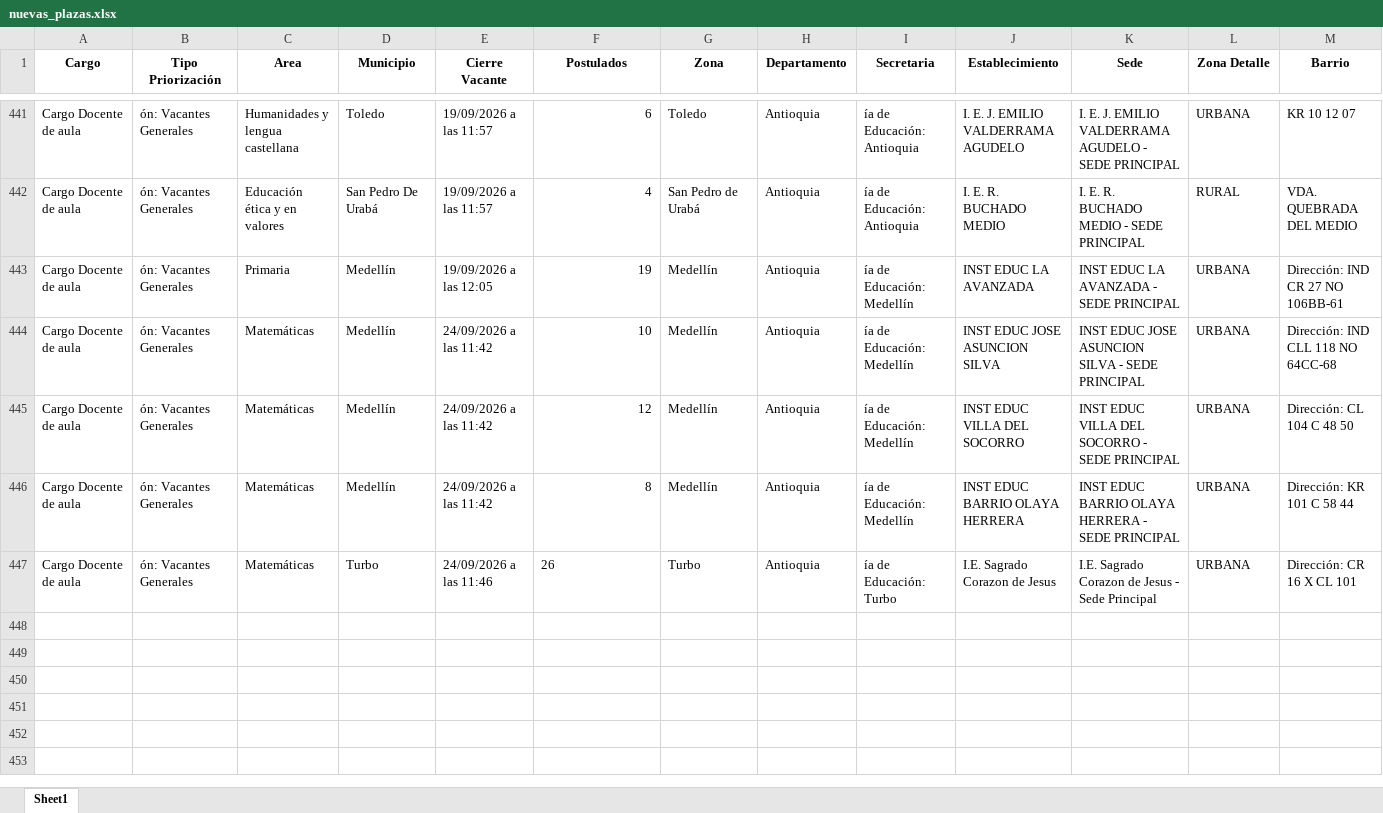
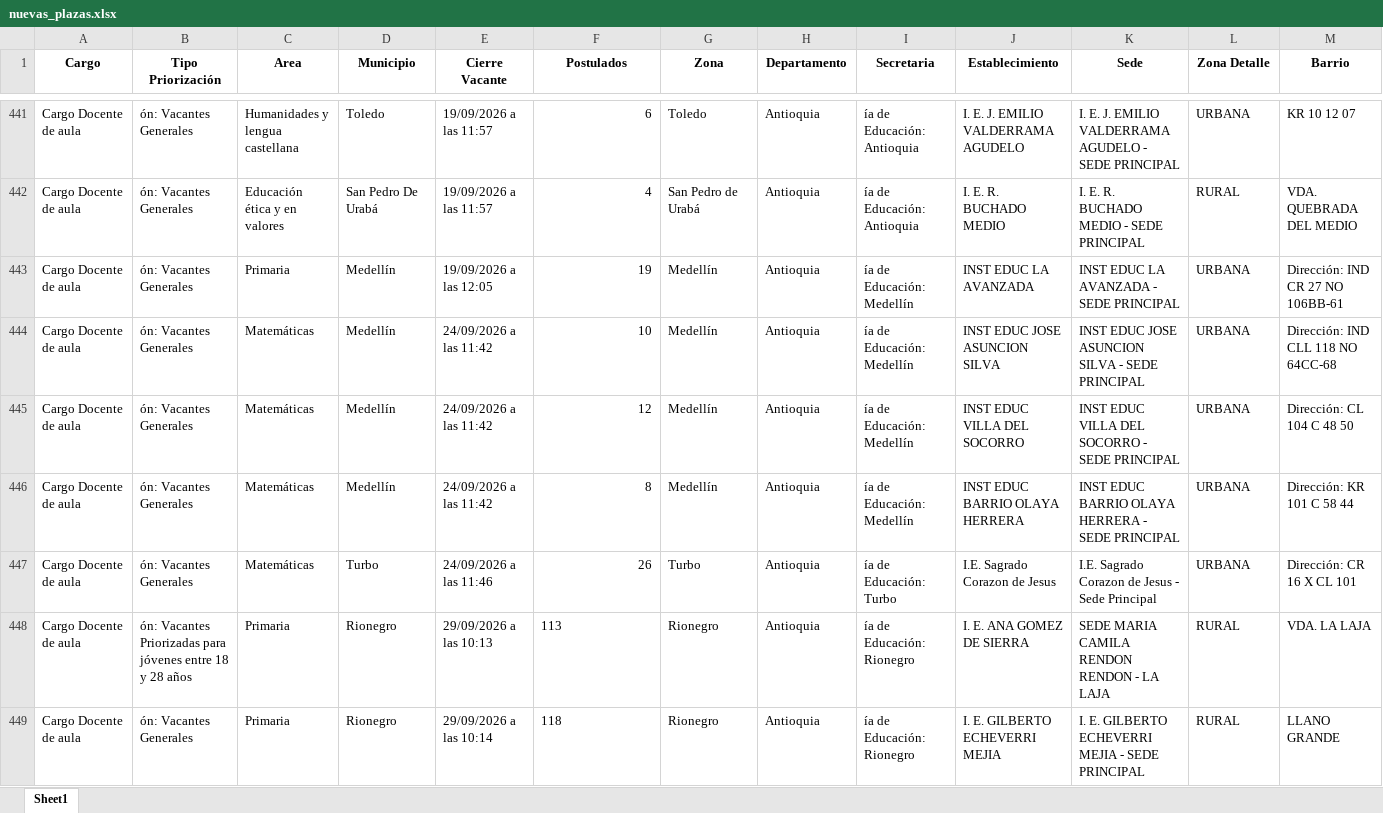
Before and after one commit to paezdev/SMaestro, an Excel workbook: nuevas_plazas.xlsx, sheet Sheet1, drawn as a sheet; only a part is shown, gaps mark what is left out; values as stored, in another font and other column widths than the file's, no borders; rows hold the shown columns only; the diff names each change by its address in the sheet, - before the commit and + after, or states it on an @@ line.

```diff
--- a/nuevas_plazas.xlsx (sheet Sheet1)
+++ b/nuevas_plazas.xlsx (sheet Sheet1)
-F447 alignment: left
+F447 alignment: right
+row 448: Cargo Docente de aula | ón: Vacantes Priorizadas para jóvenes entre 18 y 28 años | Primaria | Rionegro | 29/09/2026 a las 10:13 | 113 | Rionegro | Antioquia | ía de Educación: Rionegro | I. E. ANA GOMEZ DE SIERRA | SEDE MARIA CAMILA RENDON RENDON - LA LAJA | RURAL | VDA. LA LAJA
+row 449: Cargo Docente de aula | ón: Vacantes Generales | Primaria | Rionegro | 29/09/2026 a las 10:14 | 118 | Rionegro | Antioquia | ía de Educación: Rionegro | I. E. GILBERTO ECHEVERRI MEJIA | I. E. GILBERTO ECHEVERRI MEJIA - SEDE PRINCIPAL | RURAL | LLANO GRANDE
```
Also changed, not shown: 1 other file.
